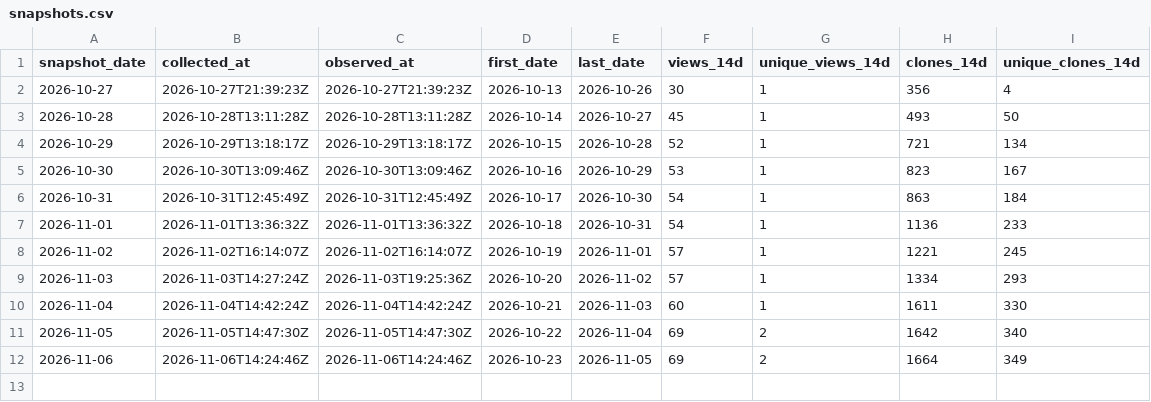
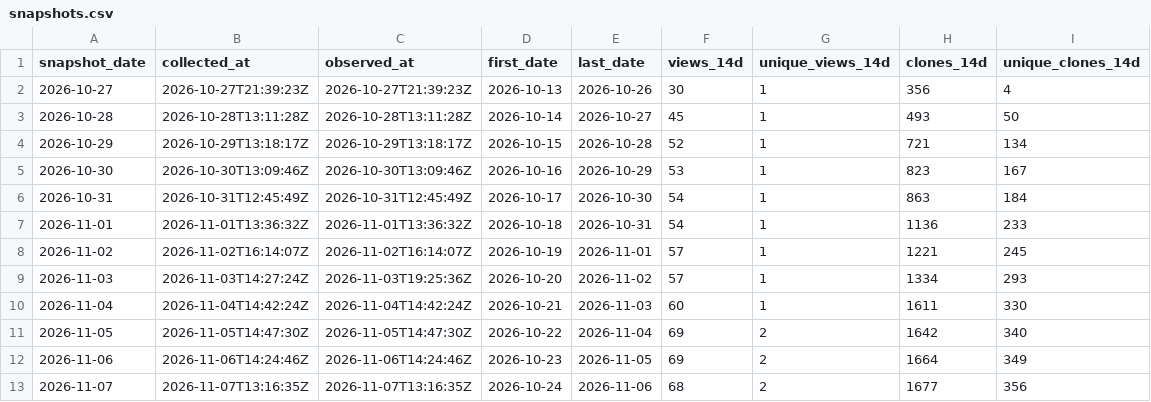
Before and after one commit to danielep71/K-CVA, a CSV file: data/snapshots.csv, drawn as a sheet; the diff names each change by its address in the sheet, - before the commit and + after, or states it on an @@ line.

```diff
--- a/data/snapshots.csv
+++ b/data/snapshots.csv
+row 13: 2026-11-07 | 2026-11-07T13:16:35Z | 2026-11-07T13:16:35Z | 2026-10-24 | 2026-11-06 | 68 | 2 | 1677 | 356
```
Also changed, not shown: data/daily.csv.
